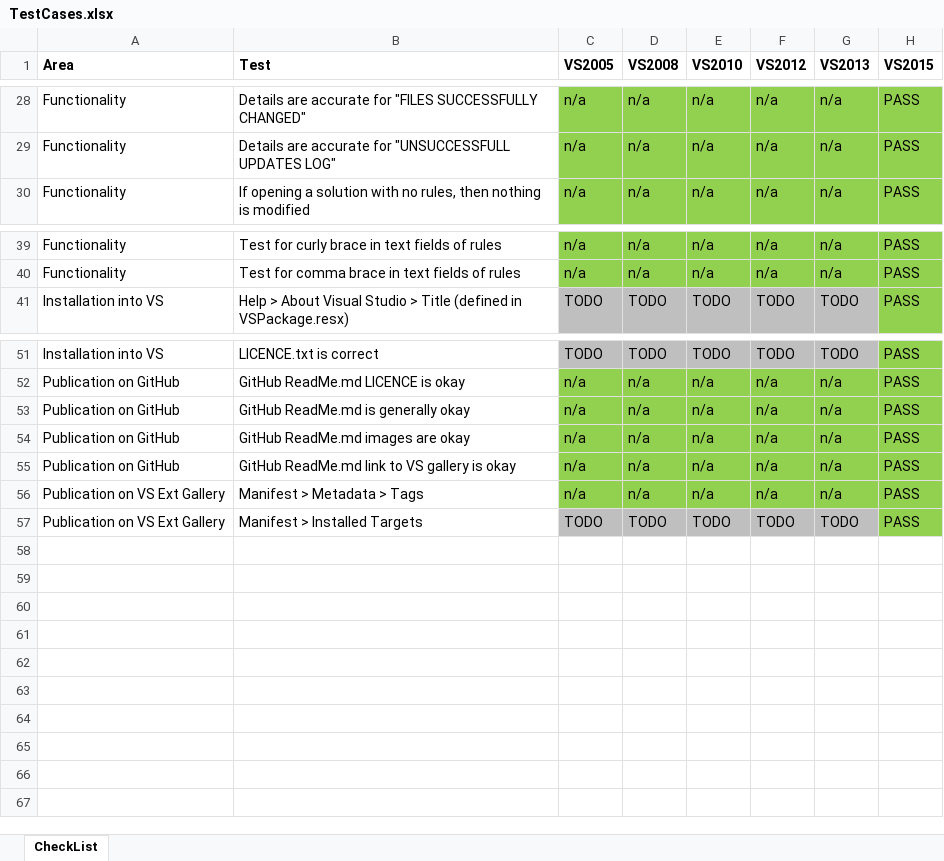
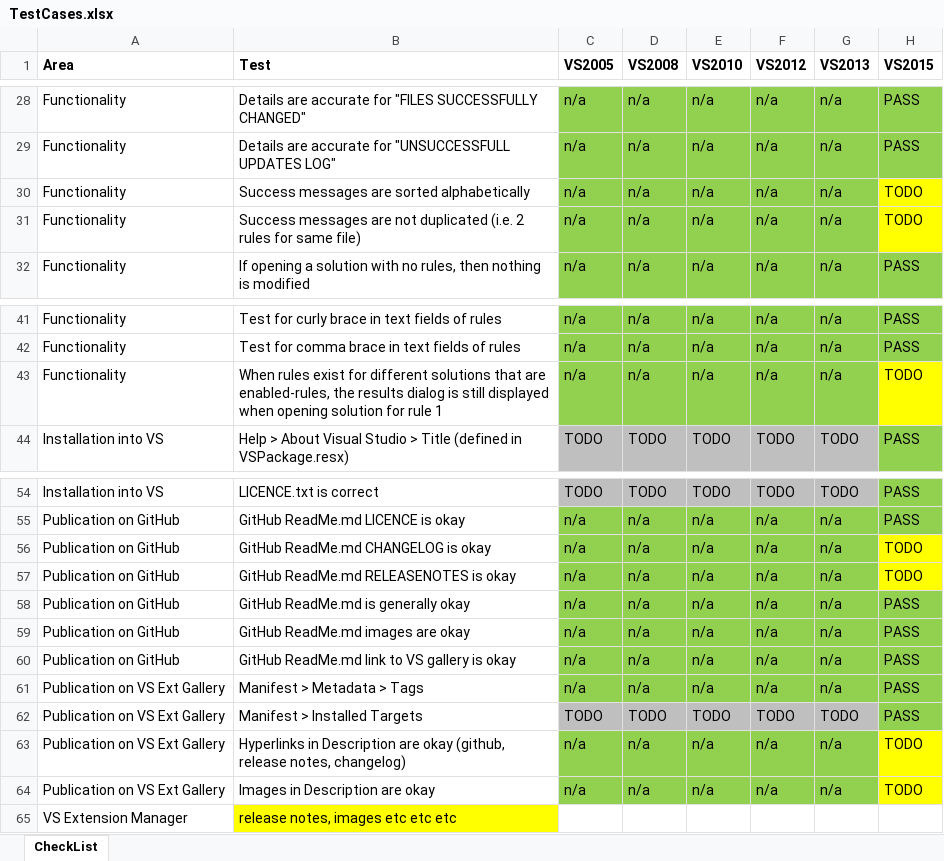
Before and after one commit to GregTrevellick/AutoFindReplace, an Excel workbook: TestCases.xlsx, sheet CheckList, drawn as a sheet; only a part is shown, gaps mark what is left out; values as stored, in another font and other column widths than the file's, no borders; the diff names each change by its address in the sheet, - before the commit and + after, or states it on an @@ line.

Commit message:
Added changelog and screen shots, de-duplicate and alpha-sort successfull results messages, bug fix for results dialog not appearing under certain circumstances when rules for multiple solutions exist

```diff
--- a/TestCases.xlsx (sheet CheckList)
+++ b/TestCases.xlsx (sheet CheckList)
+row 30: Functionality | Success messages are sorted alphabetically | n/a | n/a | n/a | n/a | n/a | TODO
+row 31: Functionality | Success messages are not duplicated (i.e. 2 rules for same file) | n/a | n/a | n/a | n/a | n/a | TODO
+row 43: Functionality | When rules exist for different solutions that are enabled-rules, the results dialog is still displayed when opening solution for rule 1 | n/a | n/a | n/a | n/a | n/a | TODO
+row 56: Publication on GitHub | GitHub ReadMe.md CHANGELOG is okay | n/a | n/a | n/a | n/a | n/a | TODO
+row 57: Publication on GitHub | GitHub ReadMe.md RELEASENOTES is okay | n/a | n/a | n/a | n/a | n/a | TODO
+row 63: Publication on VS Ext Gallery | Hyperlinks in Description are okay (github, release notes, changelog) | n/a | n/a | n/a | n/a | n/a | TODO
+row 64: Publication on VS Ext Gallery | Images in Description are okay | n/a | n/a | n/a | n/a | n/a | TODO
+row 65: VS Extension Manager | release notes, images etc etc etc
```
Also changed, not shown: 12 other files.
